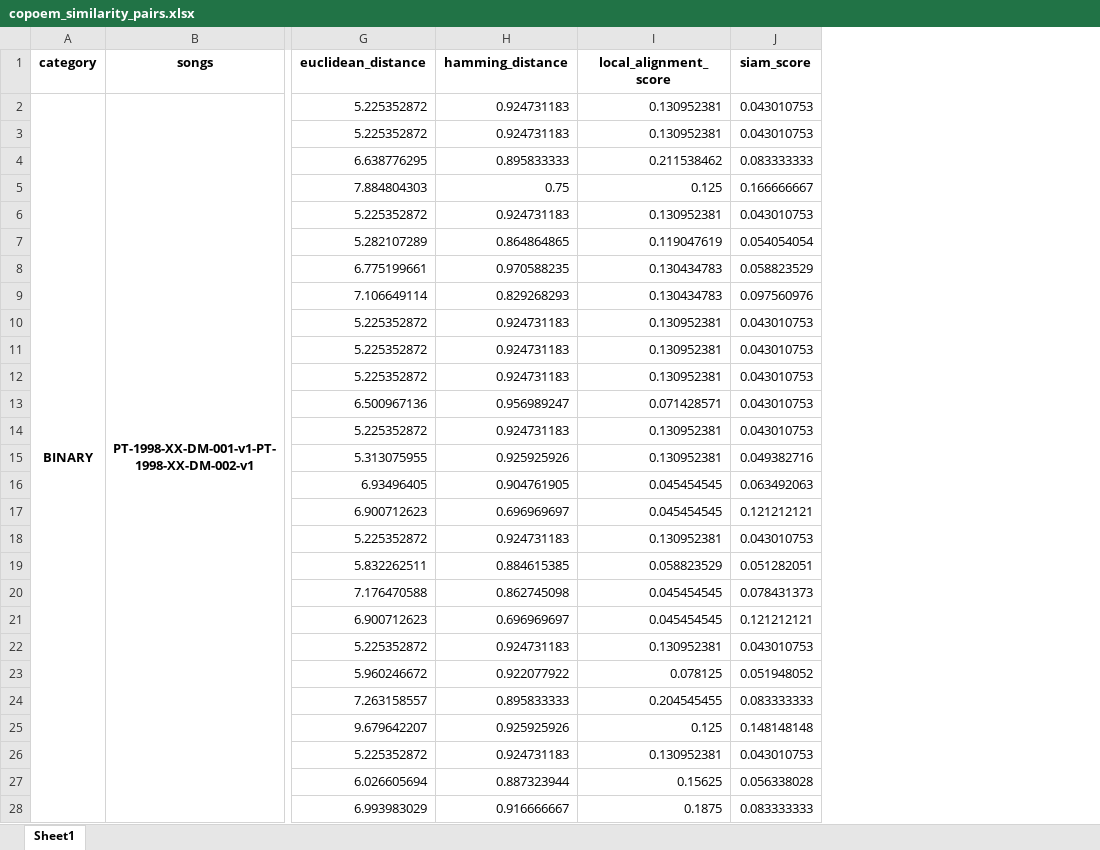
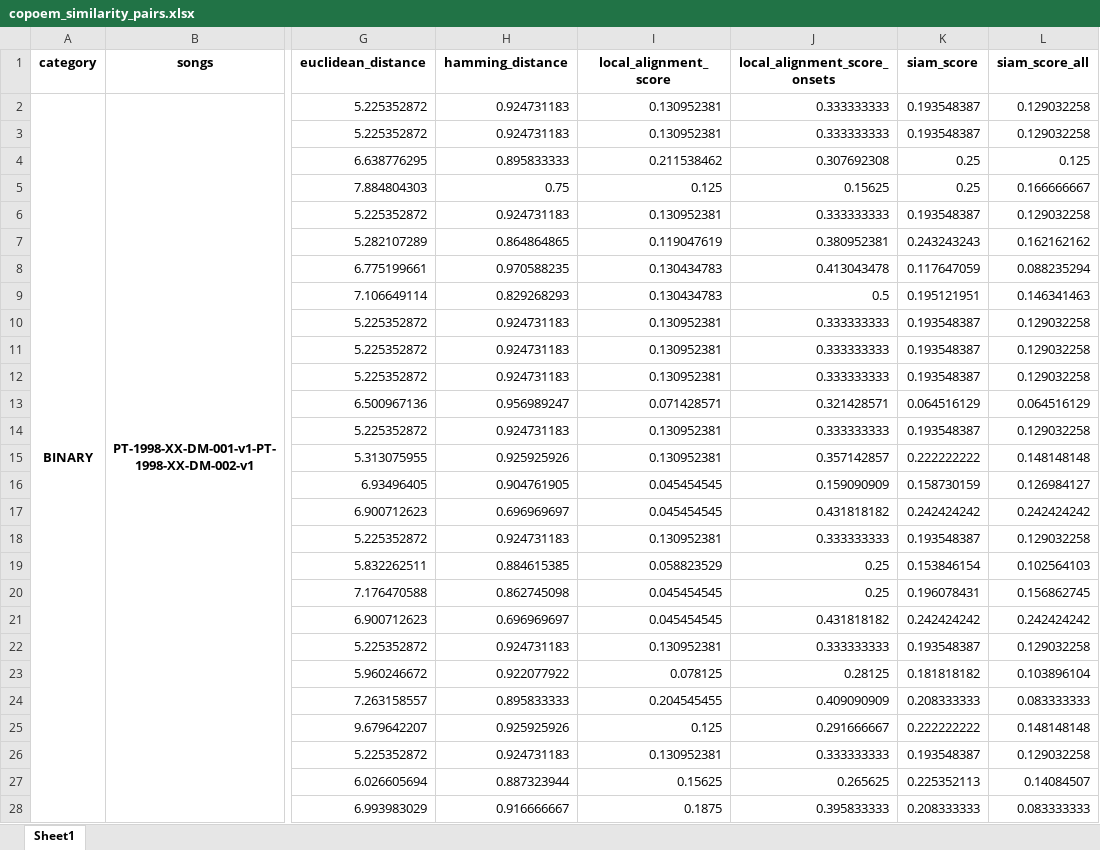
Before and after one commit to NadiaCarvalho/iFolkSimilarity, an Excel workbook: eval_data/copoem_similarity_pairs.xlsx, sheet Sheet1, drawn as a sheet; only a part is shown, gaps mark what is left out; values as stored, in another font and other column widths than the file's, no borders; addresses are those after the commit; the diff covers the shown part only; the diff names each change by its address in the sheet, - before the commit and + after, or states it on an @@ line.

```diff
--- a/eval_data/copoem_similarity_pairs.xlsx (sheet Sheet1)
+++ b/eval_data/copoem_similarity_pairs.xlsx (sheet Sheet1)
+column J (local_alignment_score_onsets), rows 2-28: 0.333333333 | 0.333333333 | 0.307692308 | 0.15625 | 0.333333333 | 0.380952381 | 0.413043478 | 0.5 | 0.333333333 | 0.333333333 | 0.333333333 | 0.321428571 | 0.333333333 | 0.357142857 | 0.159090909 | 0.431818182 | 0.333333333 | 0.25 | 0.25 | 0.431818182 | 0.333333333 | 0.28125 | 0.409090909 | 0.291666667 | 0.333333333 | 0.265625 | 0.395833333
+column L (siam_score_all), rows 2-28: 0.129032258 | 0.129032258 | 0.125 | 0.166666667 | 0.129032258 | 0.162162162 | 0.088235294 | 0.146341463 | 0.129032258 | 0.129032258 | 0.129032258 | 0.064516129 | 0.129032258 | 0.148148148 | 0.126984127 | 0.242424242 | 0.129032258 | 0.102564103 | 0.156862745 | 0.242424242 | 0.129032258 | 0.103896104 | 0.083333333 | 0.148148148 | 0.129032258 | 0.14084507 | 0.083333333
-K2:K3 (siam_score): 0.043010753
+K2:K3 (siam_score): 0.193548387
-K4 (siam_score): 0.083333333
+K4 (siam_score): 0.25
-K5 (siam_score): 0.166666667
+K5 (siam_score): 0.25
-K6 (siam_score): 0.043010753
+K6 (siam_score): 0.193548387
-K7 (siam_score): 0.054054054
+K7 (siam_score): 0.243243243
-K8 (siam_score): 0.058823529
+K8 (siam_score): 0.117647059
-K9 (siam_score): 0.097560976
+K9 (siam_score): 0.195121951
-K10:K12 (siam_score): 0.043010753
+K10:K12 (siam_score): 0.193548387
-K13 (siam_score): 0.043010753
+K13 (siam_score): 0.064516129
-K14 (siam_score): 0.043010753
+K14 (siam_score): 0.193548387
-K15 (siam_score): 0.049382716
+K15 (siam_score): 0.222222222
-K16 (siam_score): 0.063492063
+K16 (siam_score): 0.158730159
-K17 (siam_score): 0.121212121
+K17 (siam_score): 0.242424242
-K18 (siam_score): 0.043010753
+K18 (siam_score): 0.193548387
-K19 (siam_score): 0.051282051
+K19 (siam_score): 0.153846154
-K20 (siam_score): 0.078431373
+K20 (siam_score): 0.196078431
-K21 (siam_score): 0.121212121
+K21 (siam_score): 0.242424242
-K22 (siam_score): 0.043010753
+K22 (siam_score): 0.193548387
-K23 (siam_score): 0.051948052
+K23 (siam_score): 0.181818182
-K24 (siam_score): 0.083333333
+K24 (siam_score): 0.208333333
-K25 (siam_score): 0.148148148
+K25 (siam_score): 0.222222222
-K26 (siam_score): 0.043010753
+K26 (siam_score): 0.193548387
-K27 (siam_score): 0.056338028
+K27 (siam_score): 0.225352113
-K28 (siam_score): 0.083333333
+K28 (siam_score): 0.208333333
```
Also changed, not shown: 1492 edited cells elsewhere in this sheet, 10 other files.
